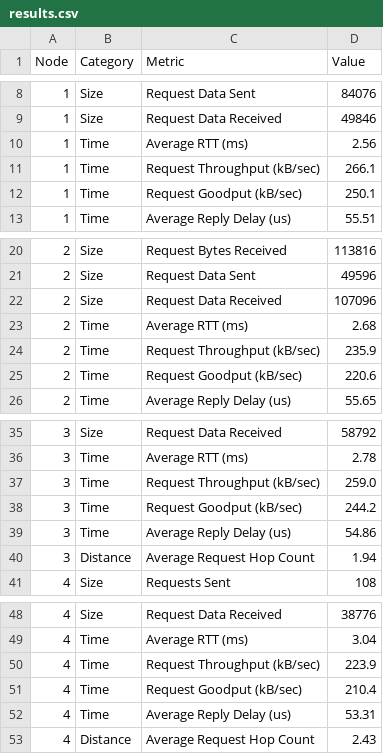
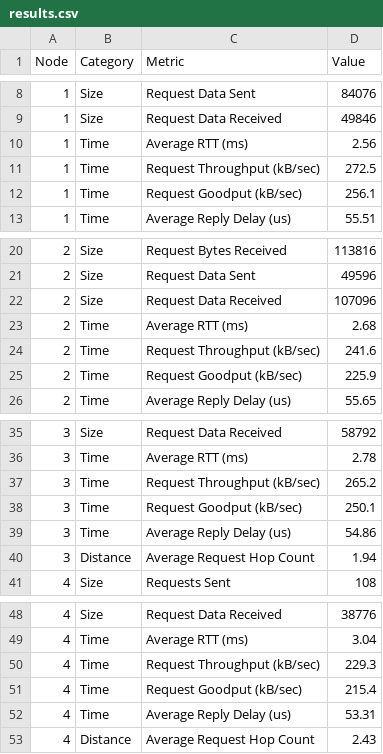
Before and after one commit to binder-badge/task-automation-proj-2, a CSV file: results.csv, drawn as a sheet; only a part is shown, gaps mark what is left out.

```diff
--- a/results.csv
+++ b/results.csv
@@ -10,4 +10,4 @@ Node,Category,Metric,Value
 1,Time,Average RTT (ms),2.56
-1,Time,Request Throughput (kB/sec),266.1
-1,Time,Request Goodput (kB/sec),250.1
+1,Time,Request Throughput (kB/sec),272.5
+1,Time,Request Goodput (kB/sec),256.1
 1,Time,Average Reply Delay (us),55.51
@@ -23,4 +23,4 @@ Node,Category,Metric,Value
 2,Time,Average RTT (ms),2.68
-2,Time,Request Throughput (kB/sec),235.9
-2,Time,Request Goodput (kB/sec),220.6
+2,Time,Request Throughput (kB/sec),241.6
+2,Time,Request Goodput (kB/sec),225.9
 2,Time,Average Reply Delay (us),55.65
@@ -36,4 +36,4 @@ Node,Category,Metric,Value
 3,Time,Average RTT (ms),2.78
-3,Time,Request Throughput (kB/sec),259.0
-3,Time,Request Goodput (kB/sec),244.2
+3,Time,Request Throughput (kB/sec),265.2
+3,Time,Request Goodput (kB/sec),250.1
 3,Time,Average Reply Delay (us),54.86
@@ -49,4 +49,4 @@ Node,Category,Metric,Value
 4,Time,Average RTT (ms),3.04
-4,Time,Request Throughput (kB/sec),223.9
-4,Time,Request Goodput (kB/sec),210.4
+4,Time,Request Throughput (kB/sec),229.3
+4,Time,Request Goodput (kB/sec),215.4
 4,Time,Average Reply Delay (us),53.31
```
Also changed, not shown: 1 other file.
